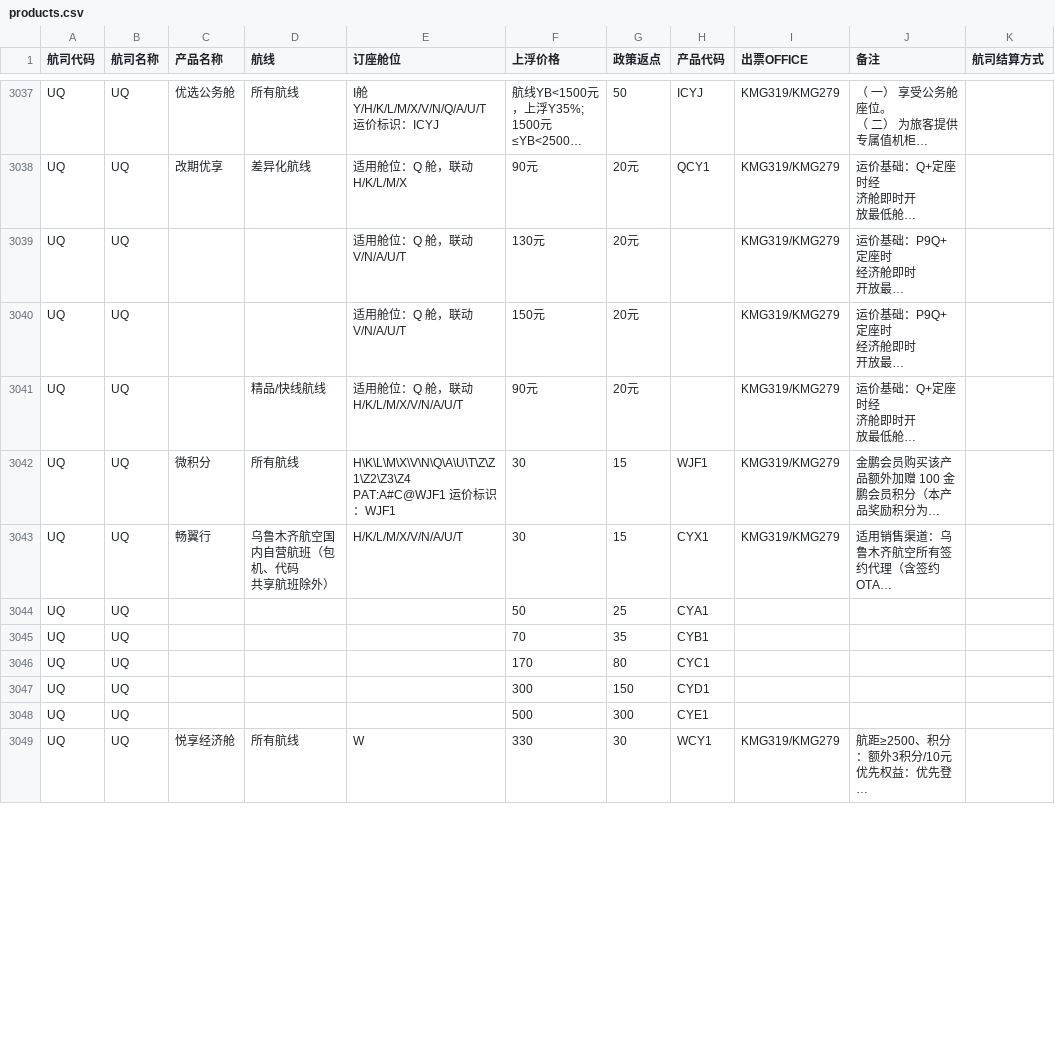
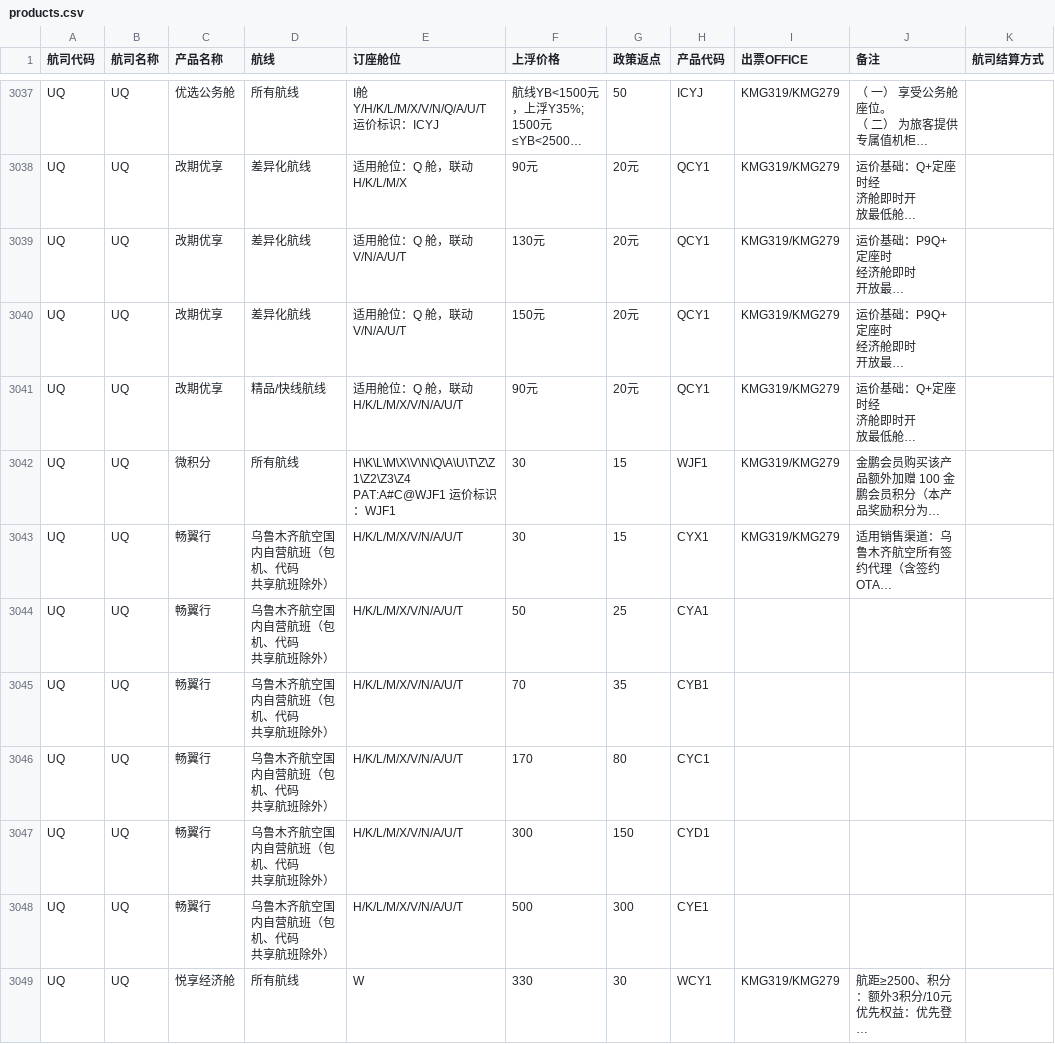
Before and after one commit to Zhangshengyang922/air-product-agent, a CSV file: assets/products.csv, drawn as a sheet; only a part is shown, gaps mark what is left out; long unchanged cells end in …; ↵ is a line break in a cell; the diff covers the shown part only; the diff names each change by its address in the sheet, - before the commit and + after, or states it on an @@ line.

```diff
--- a/assets/products.csv
+++ b/assets/products.csv
-C3039:C3041 (产品名称): (empty)
+C3039:C3041 (产品名称): 改期优享
-D3039:D3040 (航线): (empty)
+D3039:D3040 (航线): 差异化航线
-H3039:H3041 (产品代码): (empty)
+H3039:H3041 (产品代码): QCY1
-C3044:C3048 (产品名称): (empty)
+C3044:C3048 (产品名称): 畅翼行
-D3044:D3048 (航线): (empty)
+D3044:D3048 (航线): 乌鲁木齐航空国内自营航班（包机、代码 ↵ 共享航班除外）
-E3044:E3048 (订座舱位): (empty)
+E3044:E3048 (订座舱位): H/K/L/M/X/V/N/A/U/T
```
Also changed, not shown: 78 edited cells elsewhere in this file.
